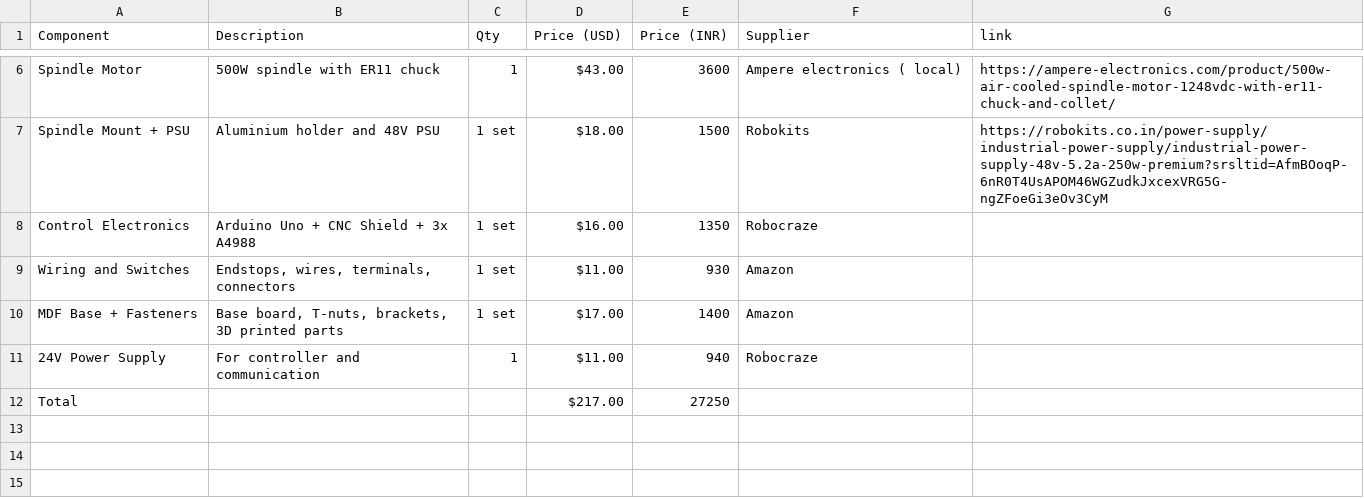
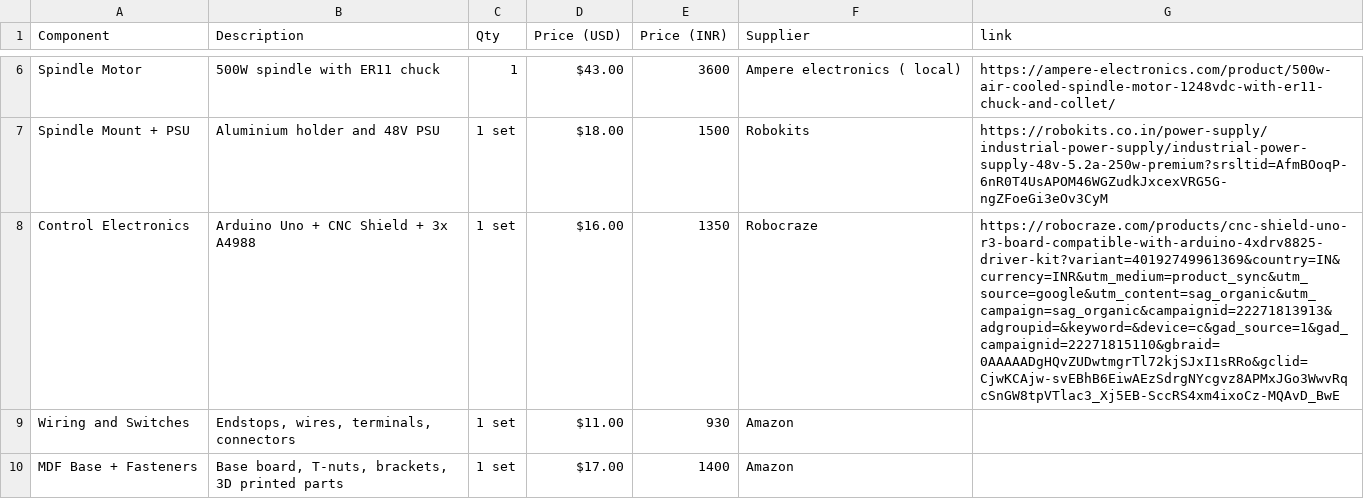
Before and after one commit to Kevalpattani63/Araxys, a CSV file: bom.csv, drawn as a sheet; only a part is shown, gaps mark what is left out; the shorter side is filled out with more unchanged rows.

Commit message:
Update bom.csv

```diff
--- a/bom.csv
+++ b/bom.csv
@@ -7,3 +7,3 @@ Spindle Motor,500W spindle with ER11 chuck,1,$43.00,3600,Ampere electronics ( lo
 Spindle Mount + PSU,Aluminium holder and 48V PSU,1 set,$18.00,1500,Robokits,https://robokits.co.in/power-supply/industrial-power-supply/industrial-power-supply-48v-5.2a-250w-premium?srsltid=AfmBOoqP-6nR0T4UsAPOM46WGZudkJxcexVRG5G-ngZFoeGi3eOv3CyM
-Control Electronics,Arduino Uno + CNC Shield + 3x A4988,1 set,$16.00,1350,Robocraze,
+Control Electronics,Arduino Uno + CNC Shield + 3x A4988,1 set,$16.00,1350,Robocraze,https://robocraze.com/products/cnc-shield-uno-r3-board-compatible-with-arduino-4xdrv8825-driver-kit?variant=40192749961369&country=IN&currency=INR&utm_medium=product_sync&utm_source=google&utm_content=sag_organic&utm_campaign=sag_organic&campaignid=22271813913&adgroupid=&keyword=&device=c&gad_source=1&gad_campaignid=22271815110&gbraid=0AAAAADgHQvZUDwtmgrTl72kjSJxI1sRRo&gclid=CjwKCAjw-svEBhB6EiwAEzSdrgNYcgvz8APMxJGo3WwvRqcSnGW8tpVTlac3_Xj5EB-SccRS4xm4ixoCz-MQAvD_BwE
 Wiring and Switches,"Endstops, wires, terminals, connectors",1 set,$11.00,930,Amazon,
```
